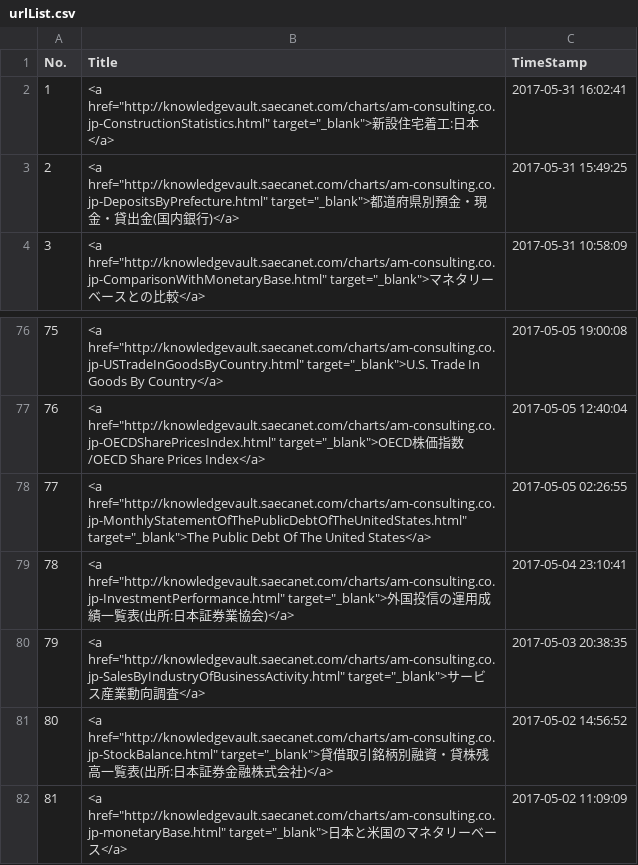
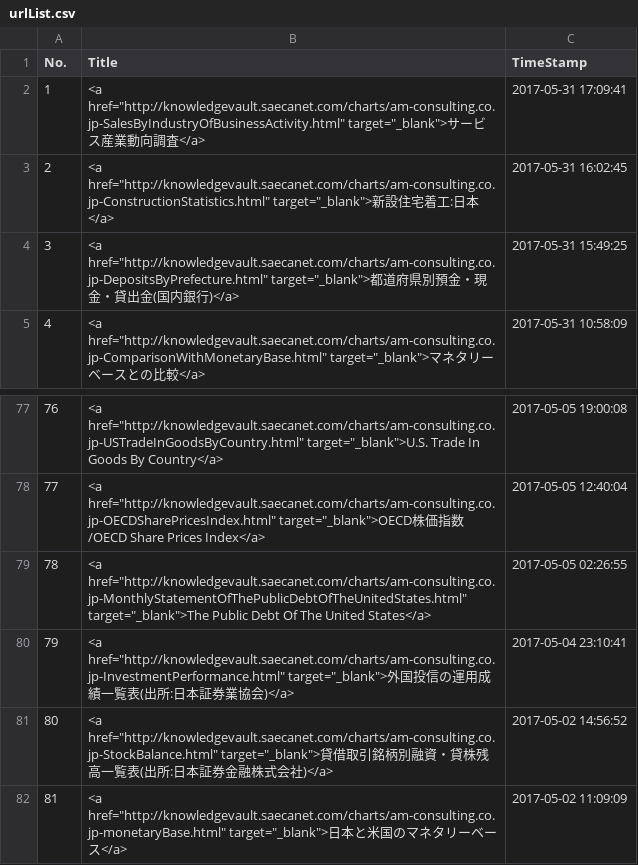
Before and after one commit to am-consulting/am-consulting.github.io, a CSV file: csv/urlList.csv, drawn as a sheet; only a part is shown, gaps mark what is left out; removed rows and columns are numbered as before the commit, all else as after; the diff names each change by its address in the sheet, - before the commit and + after, or states it on an @@ line.

```diff
--- a/csv/urlList.csv
+++ b/csv/urlList.csv
+row 2: 1 | <a href="http://knowledgevault.saecanet.com/charts/am-consulting.co.jp-SalesByIndustryOfBusinessActivity.html" target="_blank">サービス産業動向調査</a> | 2017-05-31 17:09:41
@@ column A (No.) renumbered between rows 3 and 80 @@
-C3 (TimeStamp): 2017-05-31 16:02:41
+C3 (TimeStamp): 2017-05-31 16:02:45
-row 80: 79 | <a href="http://knowledgevault.saecanet.com/charts/am-consulting.co.jp-SalesByIndustryOfBusinessActivity.html" target="_blank">サービス産業動向調査</a> | 2017-05-03 20:38:35
```
Also changed, not shown: 6 other files.
